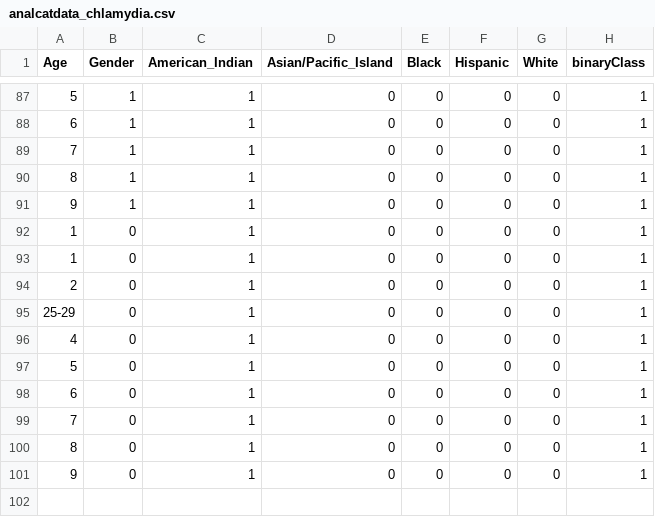
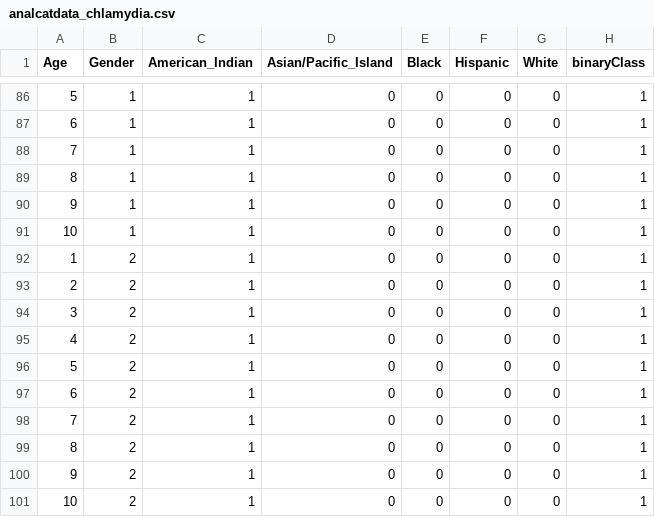
Before and after one commit to Matteo-LG/machine_learning_project_pwr, a CSV file: data_processed/analcatdata_chlamydia.csv, drawn as a sheet; only a part is shown, gaps mark what is left out; the diff covers the shown part only.

```diff
--- a/data_processed/analcatdata_chlamydia.csv
+++ b/data_processed/analcatdata_chlamydia.csv
@@ -91,11 +90,12 @@ Age,Gender,American_Indian,Asian/Pacific_Island,Black,Hispanic,White,binaryClass
 9,1,1,0,0,0,0,1
-1,0,1,0,0,0,0,1
-1,0,1,0,0,0,0,1
-2,0,1,0,0,0,0,1
-25-29,0,1,0,0,0,0,1
-4,0,1,0,0,0,0,1
-5,0,1,0,0,0,0,1
-6,0,1,0,0,0,0,1
-7,0,1,0,0,0,0,1
-8,0,1,0,0,0,0,1
-9,0,1,0,0,0,0,1
+10,1,1,0,0,0,0,1
+1,2,1,0,0,0,0,1
+2,2,1,0,0,0,0,1
+3,2,1,0,0,0,0,1
+4,2,1,0,0,0,0,1
+5,2,1,0,0,0,0,1
+6,2,1,0,0,0,0,1
+7,2,1,0,0,0,0,1
+8,2,1,0,0,0,0,1
+9,2,1,0,0,0,0,1
+10,2,1,0,0,0,0,1
```
Also changed, not shown: 2 added rows, 3 removed rows and 71 edited cells elsewhere in this file.
